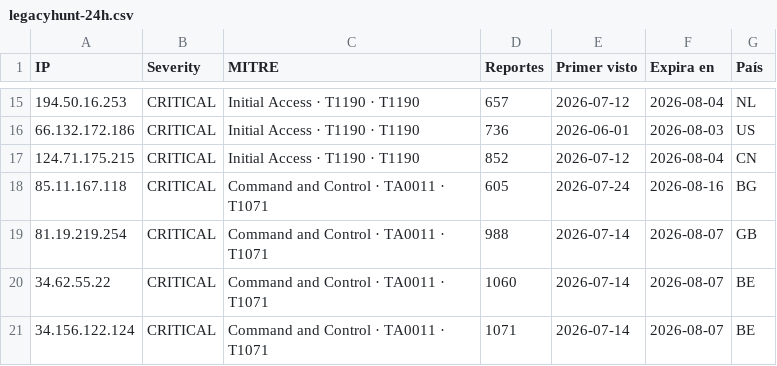
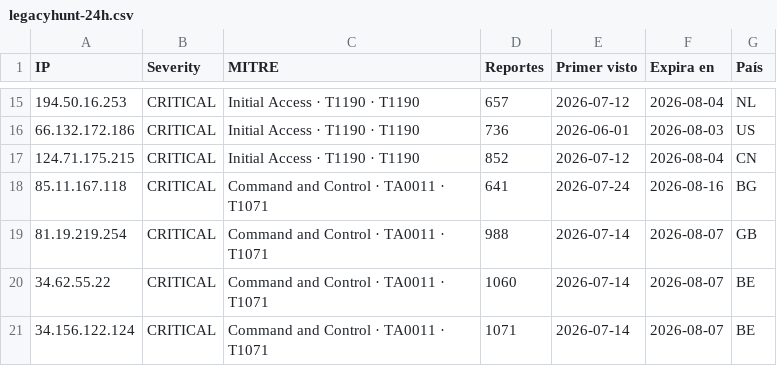
Before and after one commit to raczajko/InfraGOVPY, a CSV file: feeds/legacyhunt-24h.csv, drawn as a sheet; only a part is shown, gaps mark what is left out.

Commit message:
refresh feed

```diff
--- a/feeds/legacyhunt-24h.csv
+++ b/feeds/legacyhunt-24h.csv
@@ -17,3 +17,3 @@ IP,Severity,MITRE,Reportes,Primer visto,Expira en,País
 124.71.175.215,CRITICAL,Initial Access · T1190 · T1190,852,2026-07-12,2026-08-04,CN
-85.11.167.118,CRITICAL,Command and Control · TA0011 · T1071,605,2026-07-24,2026-08-16,BG
+85.11.167.118,CRITICAL,Command and Control · TA0011 · T1071,641,2026-07-24,2026-08-16,BG
 81.19.219.254,CRITICAL,Command and Control · TA0011 · T1071,988,2026-07-14,2026-08-07,GB
```
